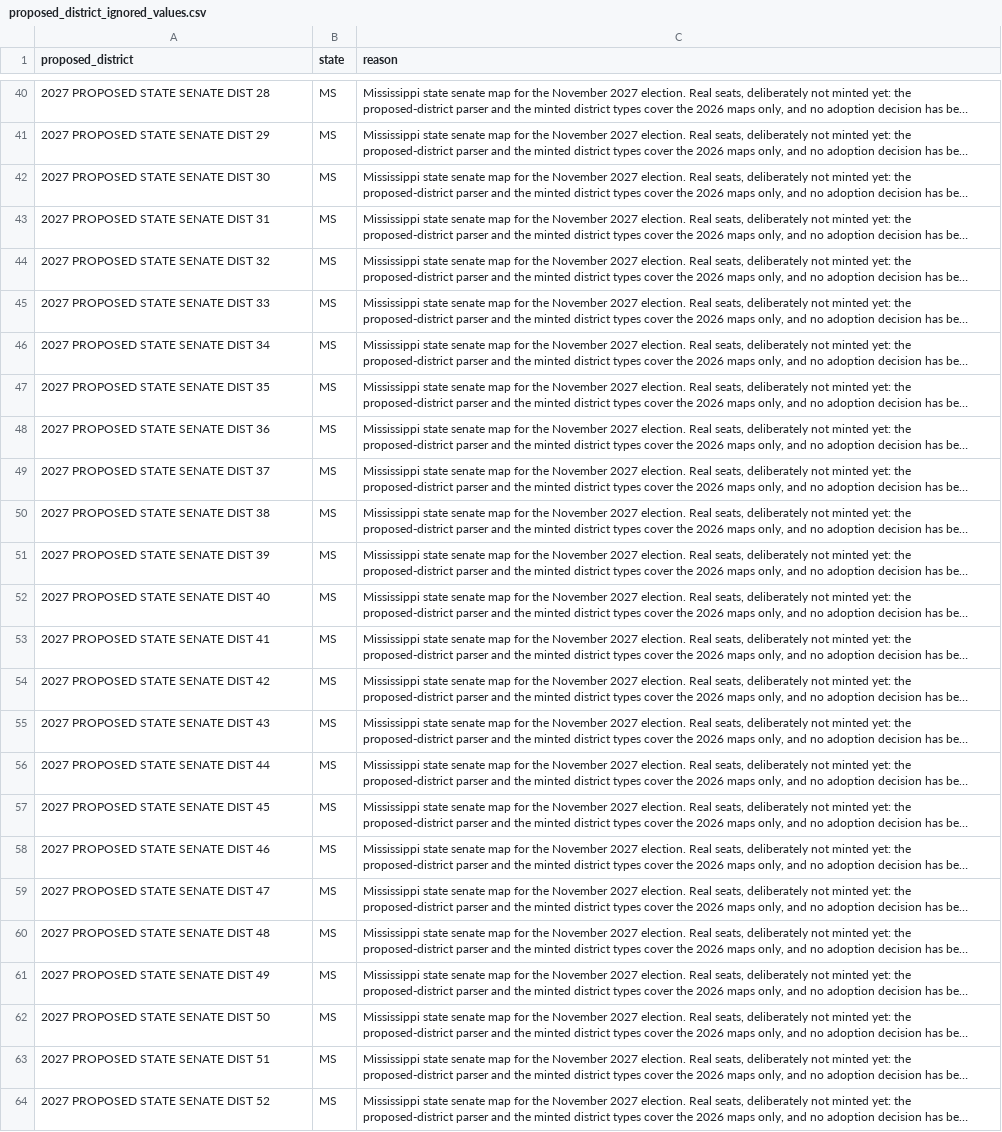
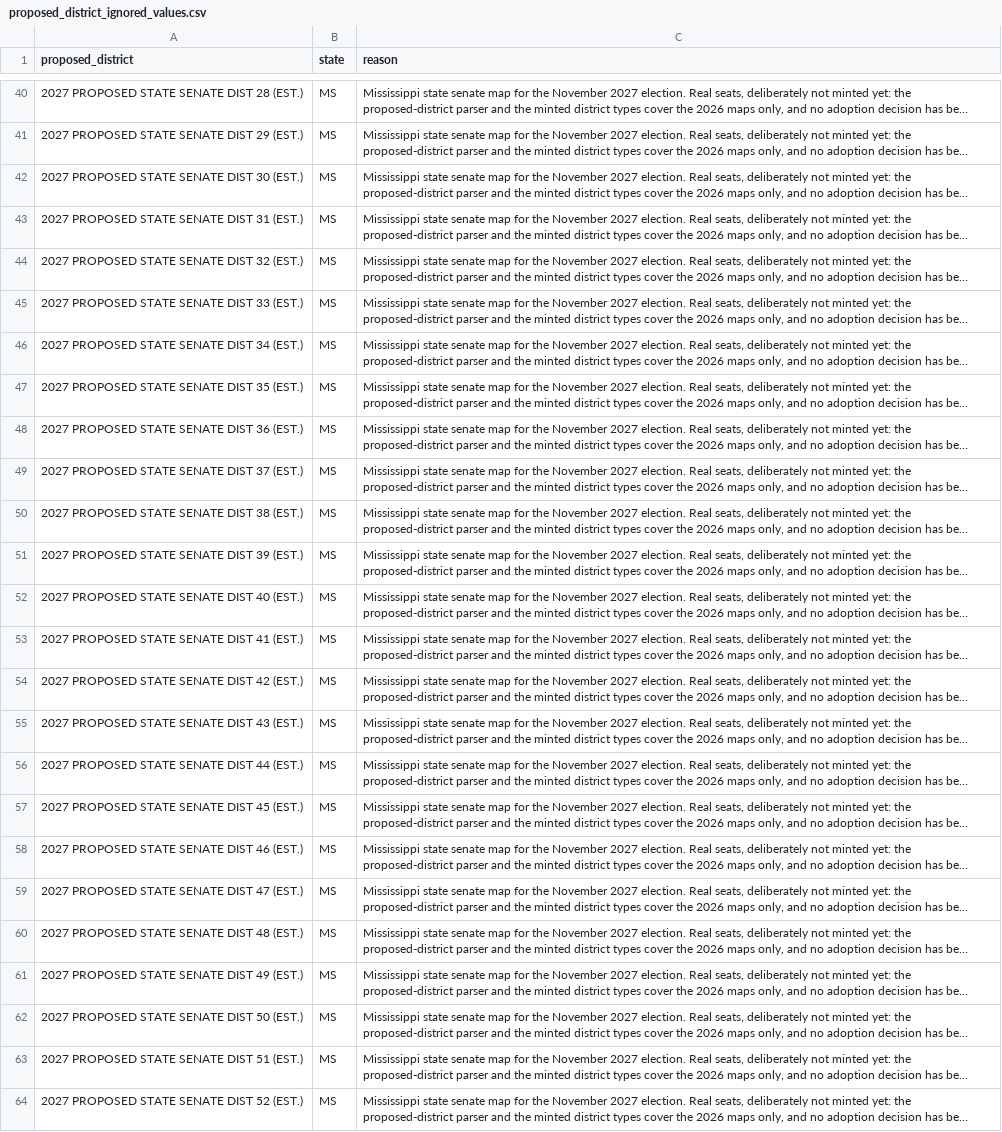
Before and after one commit to thegoodparty/gp-data-platform, a CSV file: dbt/project/seeds/proposed_district_ignored_values.csv, drawn as a sheet; only a part is shown, gaps mark what is left out; long unchanged cells end in …; the diff covers the shown part only; the diff names each change by its address in the sheet, - before the commit and + after, or states it on an @@ line.

```diff
--- a/dbt/project/seeds/proposed_district_ignored_values.csv
+++ b/dbt/project/seeds/proposed_district_ignored_values.csv
-A40 (proposed_district): 2027 PROPOSED STATE SENATE DIST 28
+A40 (proposed_district): 2027 PROPOSED STATE SENATE DIST 28 (EST.)
-A41 (proposed_district): 2027 PROPOSED STATE SENATE DIST 29
+A41 (proposed_district): 2027 PROPOSED STATE SENATE DIST 29 (EST.)
-A42 (proposed_district): 2027 PROPOSED STATE SENATE DIST 30
+A42 (proposed_district): 2027 PROPOSED STATE SENATE DIST 30 (EST.)
-A43 (proposed_district): 2027 PROPOSED STATE SENATE DIST 31
+A43 (proposed_district): 2027 PROPOSED STATE SENATE DIST 31 (EST.)
-A44 (proposed_district): 2027 PROPOSED STATE SENATE DIST 32
+A44 (proposed_district): 2027 PROPOSED STATE SENATE DIST 32 (EST.)
-A45 (proposed_district): 2027 PROPOSED STATE SENATE DIST 33
+A45 (proposed_district): 2027 PROPOSED STATE SENATE DIST 33 (EST.)
-A46 (proposed_district): 2027 PROPOSED STATE SENATE DIST 34
+A46 (proposed_district): 2027 PROPOSED STATE SENATE DIST 34 (EST.)
-A47 (proposed_district): 2027 PROPOSED STATE SENATE DIST 35
+A47 (proposed_district): 2027 PROPOSED STATE SENATE DIST 35 (EST.)
-A48 (proposed_district): 2027 PROPOSED STATE SENATE DIST 36
+A48 (proposed_district): 2027 PROPOSED STATE SENATE DIST 36 (EST.)
-A49 (proposed_district): 2027 PROPOSED STATE SENATE DIST 37
+A49 (proposed_district): 2027 PROPOSED STATE SENATE DIST 37 (EST.)
-A50 (proposed_district): 2027 PROPOSED STATE SENATE DIST 38
+A50 (proposed_district): 2027 PROPOSED STATE SENATE DIST 38 (EST.)
-A51 (proposed_district): 2027 PROPOSED STATE SENATE DIST 39
+A51 (proposed_district): 2027 PROPOSED STATE SENATE DIST 39 (EST.)
-A52 (proposed_district): 2027 PROPOSED STATE SENATE DIST 40
+A52 (proposed_district): 2027 PROPOSED STATE SENATE DIST 40 (EST.)
-A53 (proposed_district): 2027 PROPOSED STATE SENATE DIST 41
+A53 (proposed_district): 2027 PROPOSED STATE SENATE DIST 41 (EST.)
-A54 (proposed_district): 2027 PROPOSED STATE SENATE DIST 42
+A54 (proposed_district): 2027 PROPOSED STATE SENATE DIST 42 (EST.)
-A55 (proposed_district): 2027 PROPOSED STATE SENATE DIST 43
+A55 (proposed_district): 2027 PROPOSED STATE SENATE DIST 43 (EST.)
-A56 (proposed_district): 2027 PROPOSED STATE SENATE DIST 44
+A56 (proposed_district): 2027 PROPOSED STATE SENATE DIST 44 (EST.)
-A57 (proposed_district): 2027 PROPOSED STATE SENATE DIST 45
+A57 (proposed_district): 2027 PROPOSED STATE SENATE DIST 45 (EST.)
-A58 (proposed_district): 2027 PROPOSED STATE SENATE DIST 46
+A58 (proposed_district): 2027 PROPOSED STATE SENATE DIST 46 (EST.)
-A59 (proposed_district): 2027 PROPOSED STATE SENATE DIST 47
+A59 (proposed_district): 2027 PROPOSED STATE SENATE DIST 47 (EST.)
-A60 (proposed_district): 2027 PROPOSED STATE SENATE DIST 48
+A60 (proposed_district): 2027 PROPOSED STATE SENATE DIST 48 (EST.)
-A61 (proposed_district): 2027 PROPOSED STATE SENATE DIST 49
+A61 (proposed_district): 2027 PROPOSED STATE SENATE DIST 49 (EST.)
-A62 (proposed_district): 2027 PROPOSED STATE SENATE DIST 50
+A62 (proposed_district): 2027 PROPOSED STATE SENATE DIST 50 (EST.)
-A63 (proposed_district): 2027 PROPOSED STATE SENATE DIST 51
+A63 (proposed_district): 2027 PROPOSED STATE SENATE DIST 51 (EST.)
-A64 (proposed_district): 2027 PROPOSED STATE SENATE DIST 52
+A64 (proposed_district): 2027 PROPOSED STATE SENATE DIST 52 (EST.)
```
Also changed, not shown: 27 edited cells elsewhere in this file.
